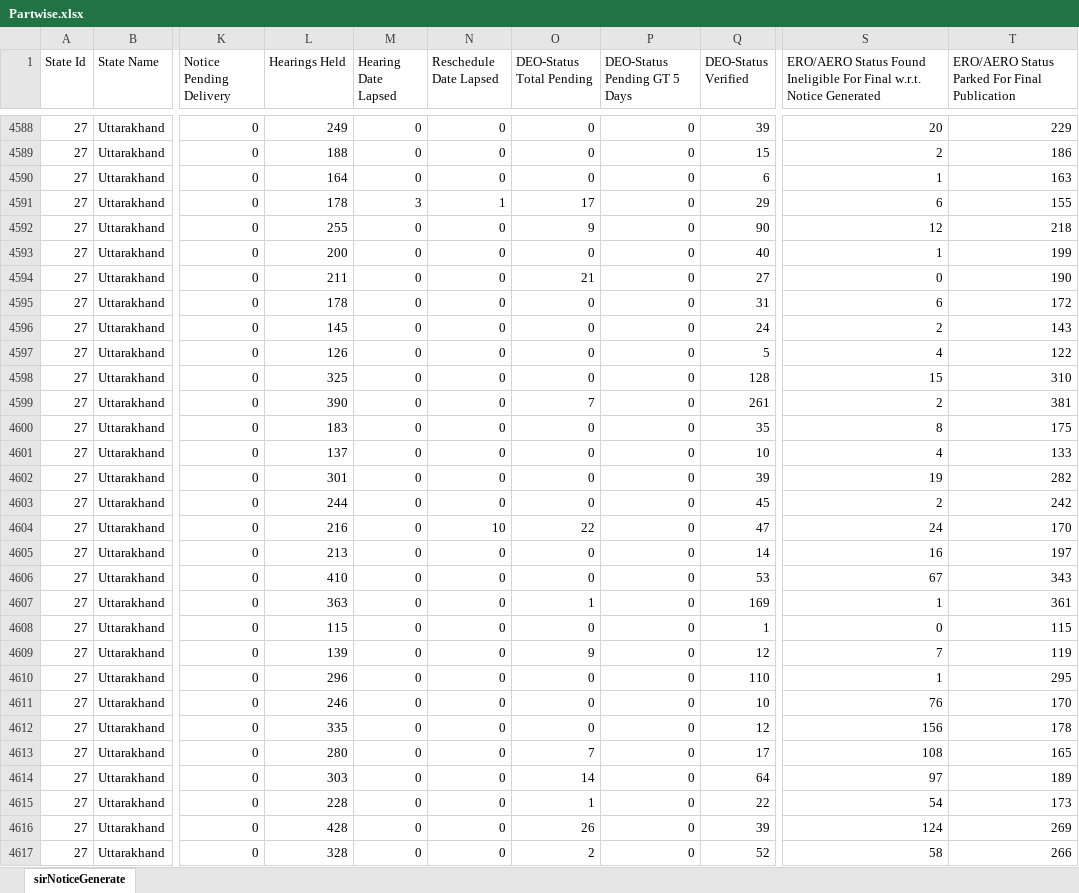
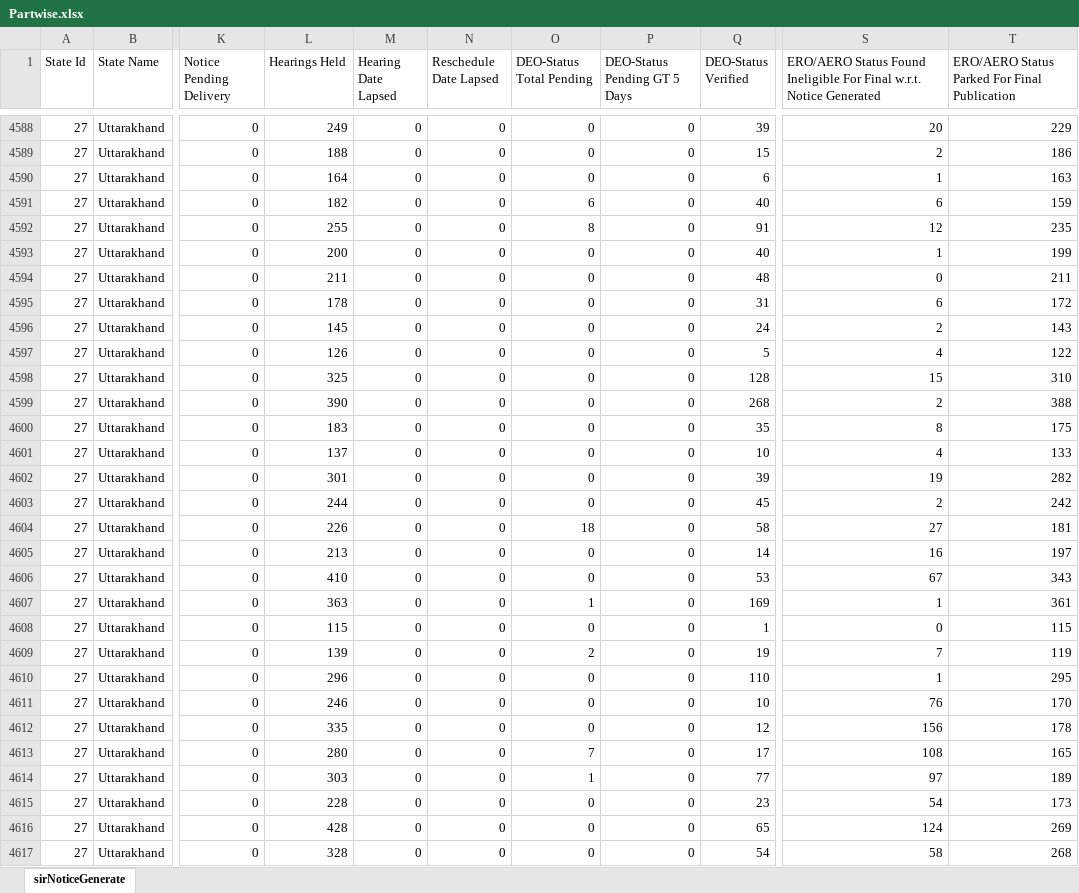
Before and after one commit to mannavibe-sudo/Form-Processing, an Excel workbook: Partwise.xlsx, sheet sirNoticeGenerate, drawn as a sheet; only a part is shown, gaps mark what is left out; values as stored, in another font and other column widths than the file's, no borders; the diff covers the shown part only; the diff names each change by its address in the sheet, - before the commit and + after, or states it on an @@ line.

```diff
--- a/Partwise.xlsx (sheet sirNoticeGenerate)
+++ b/Partwise.xlsx (sheet sirNoticeGenerate)
-L4591 (Hearings Held): 178
+L4591 (Hearings Held): 182
-M4591 (Hearing Date Lapsed): 3
+M4591 (Hearing Date Lapsed): 0
-N4591 (Reschedule Date Lapsed): 1
+N4591 (Reschedule Date Lapsed): 0
-O4591 (DEO-Status Total Pending): 17
+O4591 (DEO-Status Total Pending): 6
-Q4591 (DEO-Status Verified): 29
+Q4591 (DEO-Status Verified): 40
-T4591: 155
+T4591: 159
-O4592 (DEO-Status Total Pending): 9
+O4592 (DEO-Status Total Pending): 8
-Q4592 (DEO-Status Verified): 90
+Q4592 (DEO-Status Verified): 91
-T4592: 218
+T4592: 235
-O4594 (DEO-Status Total Pending): 21
+O4594 (DEO-Status Total Pending): 0
-Q4594 (DEO-Status Verified): 27
+Q4594 (DEO-Status Verified): 48
-T4594: 190
+T4594: 211
-O4599 (DEO-Status Total Pending): 7
+O4599 (DEO-Status Total Pending): 0
-Q4599 (DEO-Status Verified): 261
+Q4599 (DEO-Status Verified): 268
-T4599: 381
+T4599: 388
-L4604 (Hearings Held): 216
+L4604 (Hearings Held): 226
-N4604 (Reschedule Date Lapsed): 10
+N4604 (Reschedule Date Lapsed): 0
-O4604 (DEO-Status Total Pending): 22
+O4604 (DEO-Status Total Pending): 18
-Q4604 (DEO-Status Verified): 47
+Q4604 (DEO-Status Verified): 58
-S4604: 24
+S4604: 27
-T4604: 170
+T4604: 181
-O4609 (DEO-Status Total Pending): 9
+O4609 (DEO-Status Total Pending): 2
-Q4609 (DEO-Status Verified): 12
+Q4609 (DEO-Status Verified): 19
-O4614 (DEO-Status Total Pending): 14
+O4614 (DEO-Status Total Pending): 1
-Q4614 (DEO-Status Verified): 64
+Q4614 (DEO-Status Verified): 77
-O4615 (DEO-Status Total Pending): 1
+O4615 (DEO-Status Total Pending): 0
-Q4615 (DEO-Status Verified): 22
+Q4615 (DEO-Status Verified): 23
-O4616 (DEO-Status Total Pending): 26
+O4616 (DEO-Status Total Pending): 0
-Q4616 (DEO-Status Verified): 39
+Q4616 (DEO-Status Verified): 65
-O4617 (DEO-Status Total Pending): 2
+O4617 (DEO-Status Total Pending): 0
-Q4617 (DEO-Status Verified): 52
+Q4617 (DEO-Status Verified): 54
-T4617: 266
+T4617: 268
```
Also changed, not shown: 1340 edited cells elsewhere in this sheet, Notice.xlsx.
